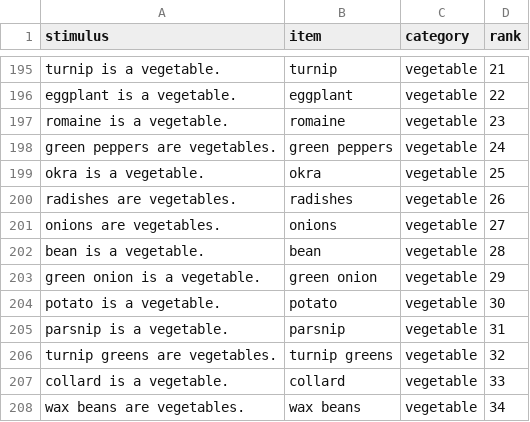
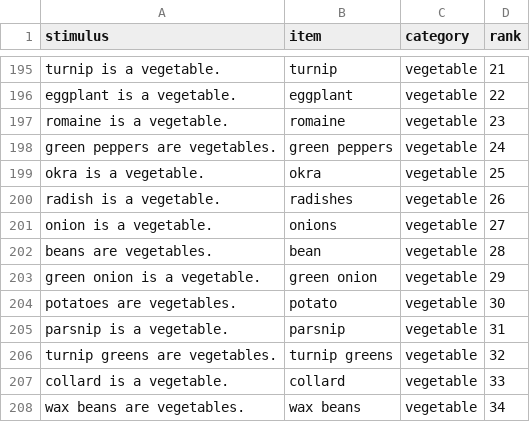
Before and after one commit to kanishkamisra/typicalityprobing, a CSV file: data/rosch1975/rosch1975.csv, drawn as a sheet; only a part is shown, gaps mark what is left out; the diff covers the shown part only.

```diff
--- a/data/rosch1975/rosch1975.csv
+++ b/data/rosch1975/rosch1975.csv
@@ -199,7 +199,7 @@ green peppers are vegetables.,green peppers,vegetable,24
 okra is a vegetable.,okra,vegetable,25
-radishes are vegetables.,radishes,vegetable,26
-onions are vegetables.,onions,vegetable,27
-bean is a vegetable.,bean,vegetable,28
+radish is a vegetable.,radishes,vegetable,26
+onion is a vegetable.,onions,vegetable,27
+beans are vegetables.,bean,vegetable,28
 green onion is a vegetable.,green onion,vegetable,29
-potato is a vegetable.,potato,vegetable,30
+potatoes are vegetables.,potato,vegetable,30
 parsnip is a vegetable.,parsnip,vegetable,31
```
Also changed, not shown: 32 edited cells elsewhere in this file, 3 other files.
